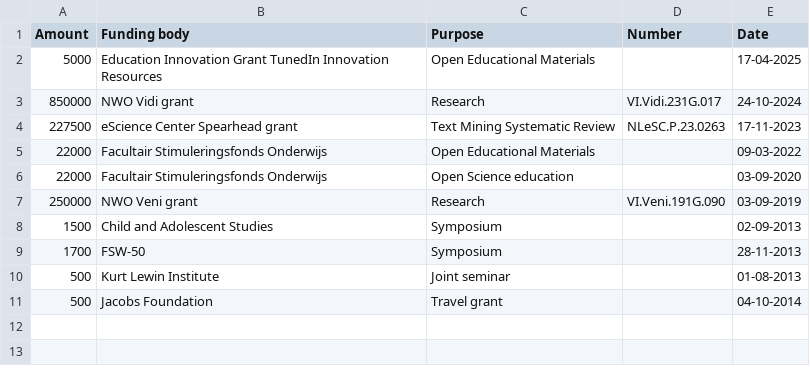
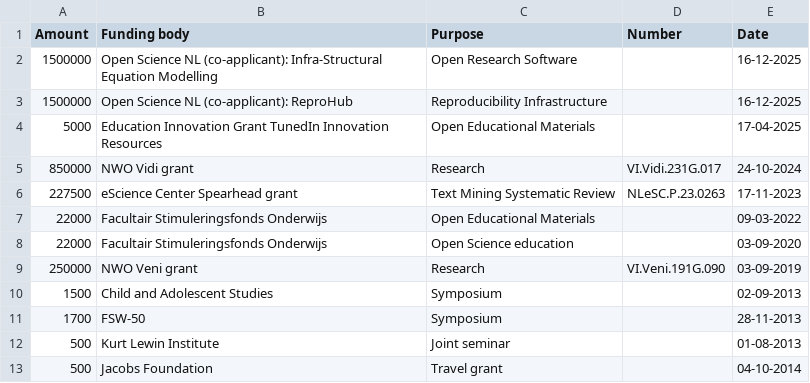
Before and after one commit to cjvanlissa/resume, a CSV file: funding_acquired.csv, drawn as a sheet; the diff names each change by its address in the sheet, - before the commit and + after, or states it on an @@ line.

```diff
--- a/funding_acquired.csv
+++ b/funding_acquired.csv
+row 2: 1500000 | Open Science NL (co-applicant): Infra-Structural Equation Modelling | Open Research Software |  | 16-12-2025
+row 3: 1500000 | Open Science NL (co-applicant): ReproHub | Reproducibility Infrastructure |  | 16-12-2025
```
Also changed, not shown: Collaborations.csv, My publications.csv, 40 other files.
